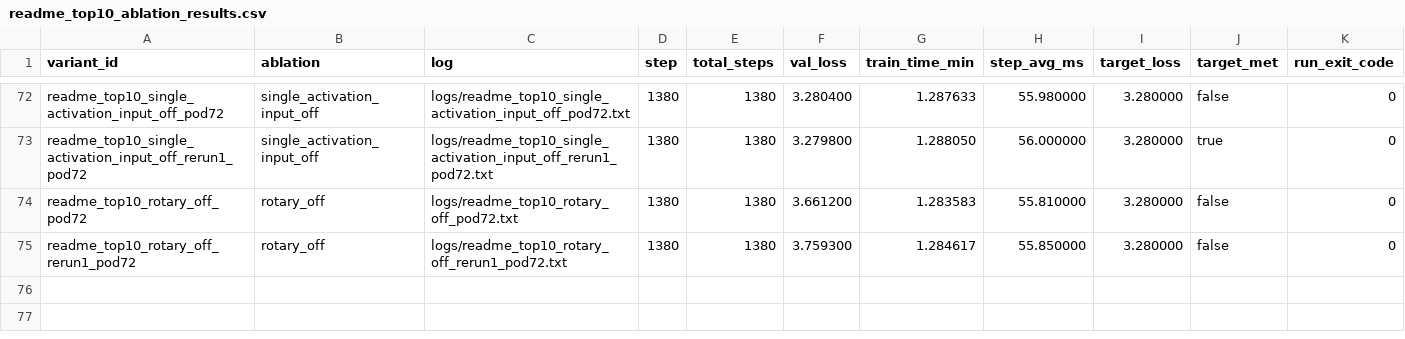
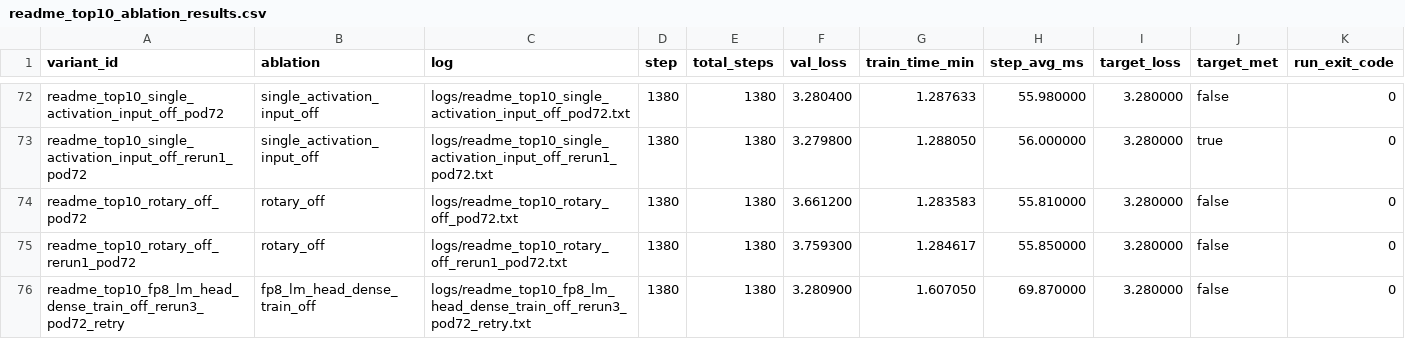
Before and after one commit to novitalabs/modded-nanogpt, a CSV file: experiments/results/readme_top10_ablation_results.csv, drawn as a sheet; only a part is shown, gaps mark what is left out.

Commit message:
arthur-codex: FP8 train-head 关闭后的质量影响边界化，但速度退化稳定；Rotary/ReLU2/value/b...
Arthur analysis: codex-1780595942053-9c4ee789
Reason: 1 run(s) finished
Changed files: 8
Experiment IDs: readme-top10-fp8-train-head-rerun3-pod72-retry
Run IDs: readme-top10-fp8-train-head-rerun3-pod72-retry-1780595701-eee21ec5
Input code commits: dceb53f5394b169eceec7254f5d237f4e3e40a7f

```diff
--- a/experiments/results/readme_top10_ablation_results.csv
+++ b/experiments/results/readme_top10_ablation_results.csv
@@ -75 +75,2 @@ readme_top10_rotary_off_pod72,rotary_off,logs/readme_top10_rotary_off_pod72.txt,
 readme_top10_rotary_off_rerun1_pod72,rotary_off,logs/readme_top10_rotary_off_rerun1_pod72.txt,1380,1380,3.759300,1.284617,55.850000,3.280000,false,0
+readme_top10_fp8_lm_head_dense_train_off_rerun3_pod72_retry,fp8_lm_head_dense_train_off,logs/readme_top10_fp8_lm_head_dense_train_off_rerun3_pod72_retry.txt,1380,1380,3.280900,1.607050,69.870000,3.280000,false,0
```
Also changed, not shown: experiments/results/local_reruns.csv, experiments/results/log_results.csv, 5 other files.
